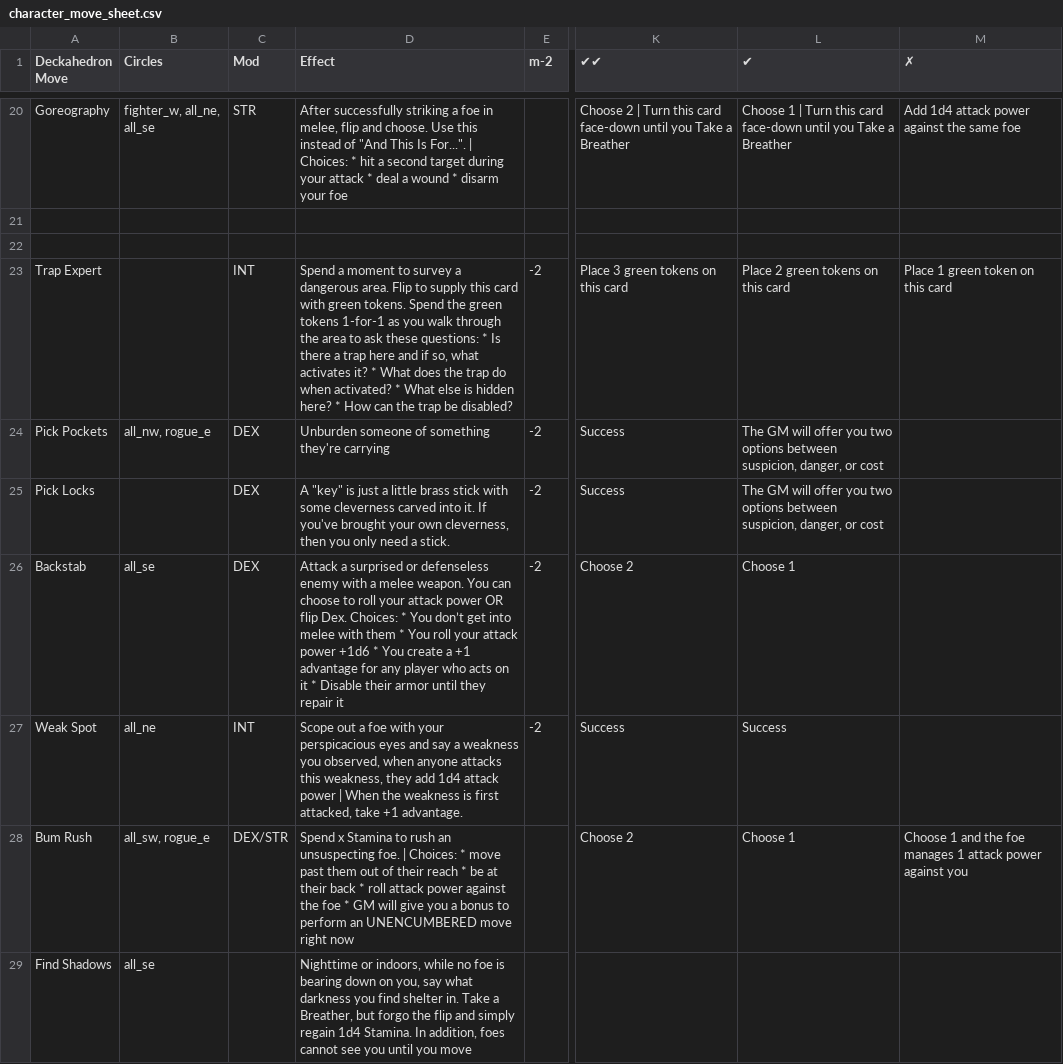
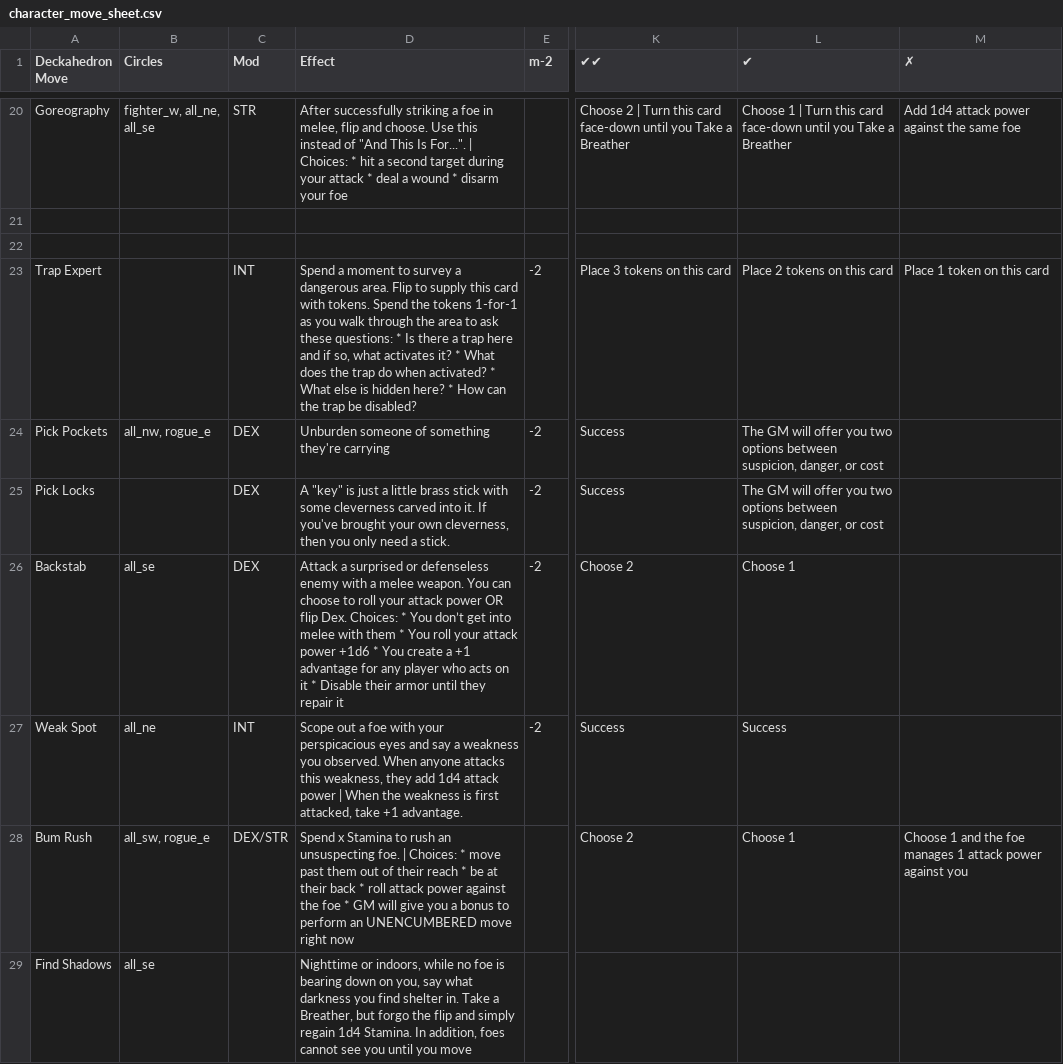
Before and after one commit to barbazul/1kfa, a CSV file: resolution_cards/character_move_sheet.csv, drawn as a sheet; only a part is shown, gaps mark what is left out; the diff covers the shown part only; the diff names each change by its address in the sheet, - before the commit and + after, or states it on an @@ line.

```diff
--- a/resolution_cards/character_move_sheet.csv
+++ b/resolution_cards/character_move_sheet.csv
-D23 (Effect): …card with green tokens. Spend the green tokens 1-for-1…
+D23 (Effect): …card with tokens. Spend the tokens 1-for-1…
-K23 (✔✔): Place 3 green tokens on this card
+K23 (✔✔): Place 3 tokens on this card
-L23 (✔): Place 2 green tokens on this card
+L23 (✔): Place 2 tokens on this card
-M23 (✗): Place 1 green token on this card
+M23 (✗): Place 1 token on this card
-D27 (Effect): …weakness you observed, when anyone attacks…
+D27 (Effect): …weakness you observed. When anyone attacks…
```
Also changed, not shown: 10 edited cells elsewhere in this file, resolution_cards/equipment_sheet.csv.
